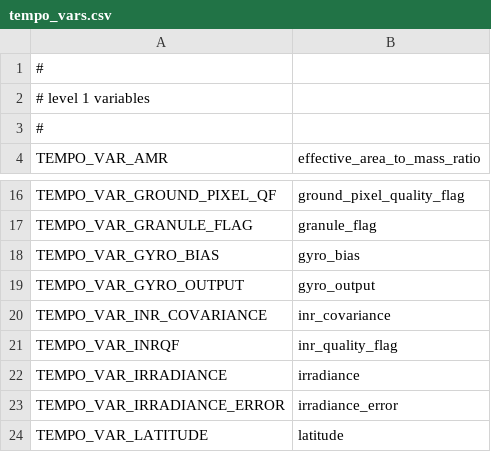
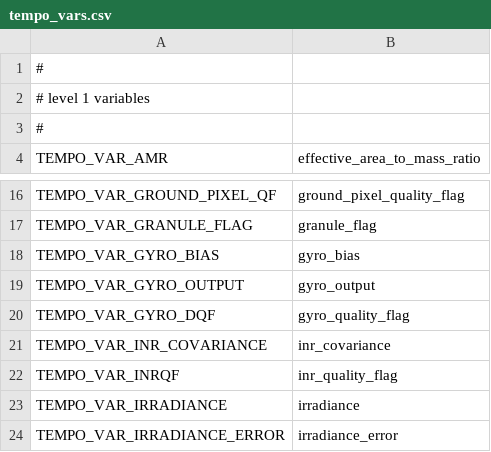
Before and after one commit to Smithsonian/tempo_sdpc, a CSV file: libtio/src/tempo_vars.csv, drawn as a sheet; only a part is shown, gaps mark what is left out; the shorter side is filled out with more unchanged rows.

Commit message:
libtio: add gyro_quality_flag to L1 radiance file template

```diff
--- a/libtio/src/tempo_vars.csv
+++ b/libtio/src/tempo_vars.csv
@@ -19,2 +19,3 @@ TEMPO_VAR_GYRO_BIAS,"gyro_bias"
 TEMPO_VAR_GYRO_OUTPUT,"gyro_output"
+TEMPO_VAR_GYRO_DQF,"gyro_quality_flag"
 TEMPO_VAR_INR_COVARIANCE,"inr_covariance"
```
Also changed, not shown: 1 other file.
